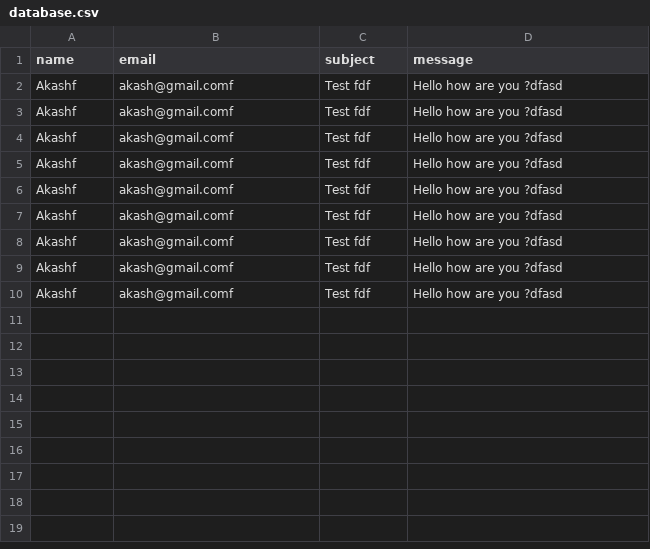
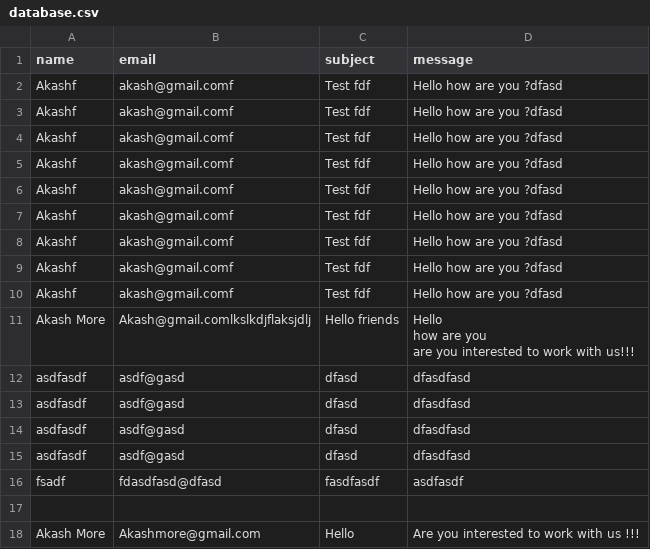
Before and after one commit to AkashMore08/portfolio, a CSV file: database.csv, drawn as a sheet; ↵ is a line break in a cell; the diff names each change by its address in the sheet, - before the commit and + after, or states it on an @@ line.

```diff
--- a/database.csv
+++ b/database.csv
+row 11: Akash More | Akash@gmail.comlkslkdjflaksjdlj | Hello friends | Hello ↵ how are you ↵ are you interested to work with us!!!
+row 12: asdfasdf | asdf@gasd | dfasd | dfasdfasd
+row 13: asdfasdf | asdf@gasd | dfasd | dfasdfasd
+row 14: asdfasdf | asdf@gasd | dfasd | dfasdfasd
+row 15: asdfasdf | asdf@gasd | dfasd | dfasdfasd
+row 16: fsadf | fdasdfasd@dfasd | fasdfasdf | asdfasdf
+row 17: (empty)
+row 18: Akash More | Akashmore@gmail.com | Hello | Are you interested to work with us !!!
```
Also changed, not shown: 7 other files.
